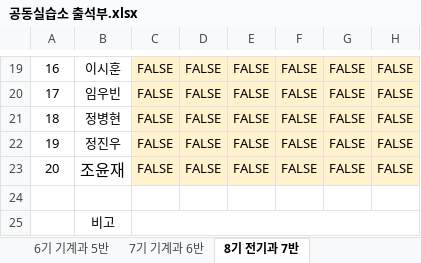
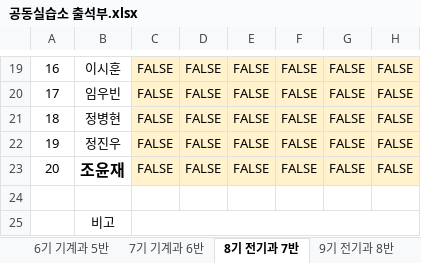
Before and after one commit to vega71/seating-chart, an Excel workbook: public/공동실습소 출석부.xlsx, sheet 8기 전기과 7반, drawn as a sheet; only a part is shown, gaps mark what is left out; values as stored, in another font and other column widths than the file's, no borders; charts and pictures not drawn; the diff names each change by its address in the sheet, - before the commit and + after, or states it on an @@ line.

```diff
--- a/public/공동실습소 출석부.xlsx (sheet 8기 전기과 7반)
+++ b/public/공동실습소 출석부.xlsx (sheet 8기 전기과 7반)
+sheet tab: 9기 전기과 8반
-B23 bold: off
+B23 bold: on
```
Also changed, not shown: charts or pictures.
